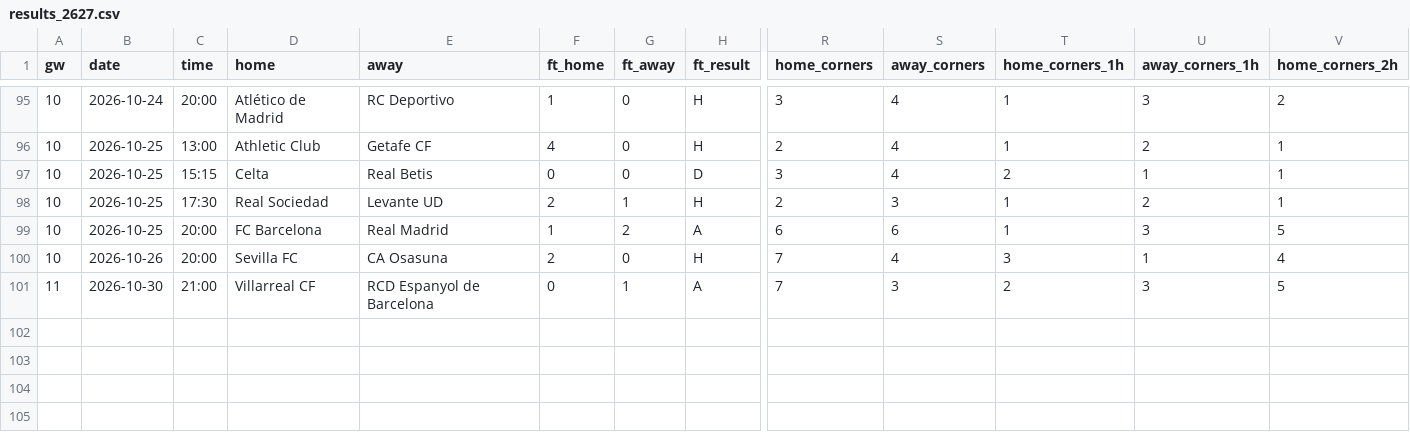
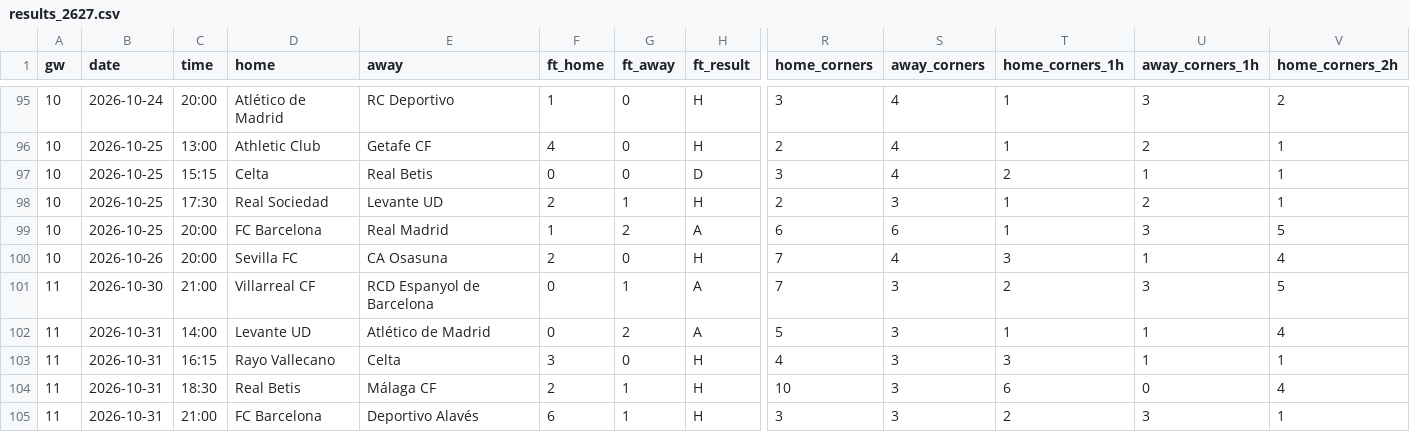
Before and after one commit to Orolu1/football-dashboard, a CSV file: data/live/ESP_1_la-liga/results_2627.csv, drawn as a sheet; only a part is shown, gaps mark what is left out; rows hold the shown columns only; the diff names each change by its address in the sheet, - before the commit and + after, or states it on an @@ line.

```diff
--- a/data/live/ESP_1_la-liga/results_2627.csv
+++ b/data/live/ESP_1_la-liga/results_2627.csv
+row 102: 11 | 2026-10-31 | 14:00 | Levante UD | Atlético de Madrid | 0 | 2 | A | 5 | 3 | 1 | 1 | 4
+row 103: 11 | 2026-10-31 | 16:15 | Rayo Vallecano | Celta | 3 | 0 | H | 4 | 3 | 3 | 1 | 1
+row 104: 11 | 2026-10-31 | 18:30 | Real Betis | Málaga CF | 2 | 1 | H | 10 | 3 | 6 | 0 | 4
+row 105: 11 | 2026-10-31 | 21:00 | FC Barcelona | Deportivo Alavés | 6 | 1 | H | 3 | 3 | 2 | 3 | 1
```
Also changed, not shown: data/live/ENG_1_premier-league/fixtures_2627.csv, data/live/ENG_1_premier-league/results_2627.csv, 8 other files.
